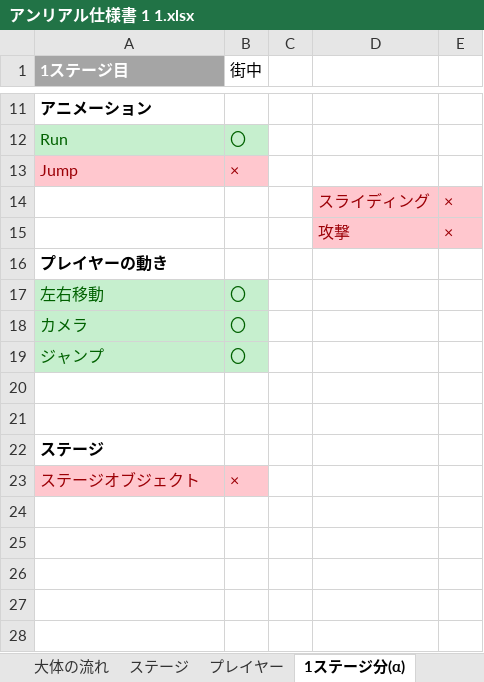
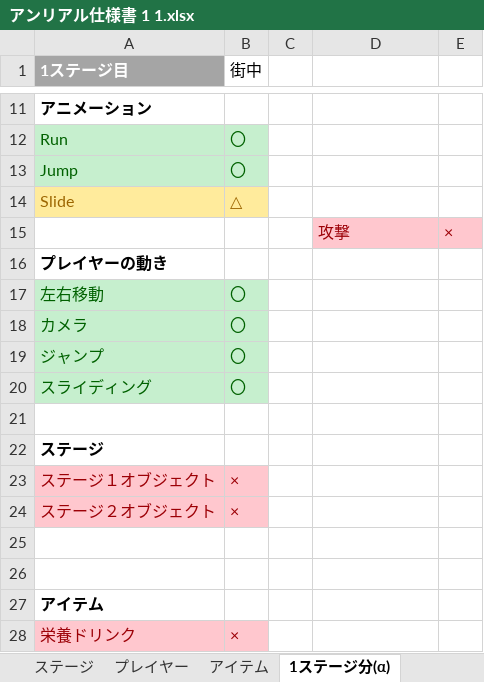
Before and after one commit to kawasakiryota1646/hukuoka_game, an Excel workbook: アンリアル仕様書 1 1.xlsx, sheet 1ステージ分(α), drawn as a sheet; only a part is shown, gaps mark what is left out; values as stored, in another font and other column widths than the file's, no borders; removed rows and columns are numbered as before the commit, all else as after; the diff names each change by its address in the sheet, - before the commit and + after, or states it on an @@ line.

Commit message:
no message

```diff
--- a/アンリアル仕様書 1 1.xlsx (sheet 1ステージ分(α))
+++ b/アンリアル仕様書 1 1.xlsx (sheet 1ステージ分(α))
+sheet tab: アイテム
@@ A13:B13 fill: #FFC7CE → #C6EFCE, text colour: #9C0006 → #006100 @@
-B13 (街中): ×
+B13 (街中): 〇
-row 14:  |  |  | スライディング | ×
+row 14: Slide | △
+row 20: スライディング | 〇
+row 21: (empty)
+row 22: ステージ
+row 23: ステージ１オブジェクト | ×
+row 24: ステージ２オブジェクト | ×
-A27 (1ステージ目): ステージ
+A27 (1ステージ目): アイテム
-A28 (1ステージ目): ステージオブジェクト
+A28 (1ステージ目): 栄養ドリンク
```
